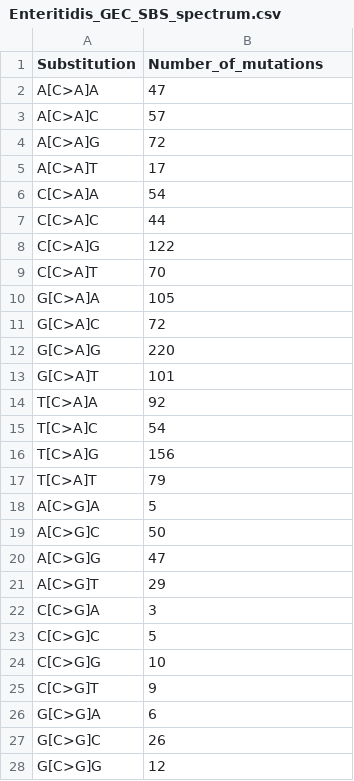
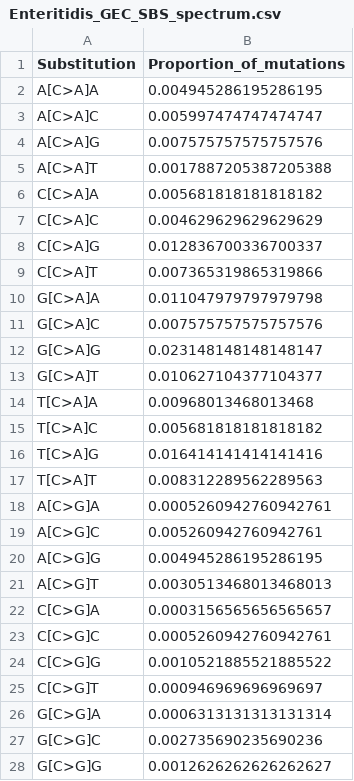
Before and after one commit to chrisruis/Mutational_spectra_data, a CSV file: data/salmonella_spectra/Enteritidis_GEC/Enteritidis_GEC_SBS_spectrum.csv, drawn as a sheet; only a part is shown; the diff covers the shown part only.

```diff
--- a/data/salmonella_spectra/Enteritidis_GEC/Enteritidis_GEC_SBS_spectrum.csv
+++ b/data/salmonella_spectra/Enteritidis_GEC/Enteritidis_GEC_SBS_spectrum.csv
@@ -1,28 +1,28 @@
-Substitution,Number_of_mutations
-A[C>A]A,47
-A[C>A]C,57
-A[C>A]G,72
-A[C>A]T,17
-C[C>A]A,54
-C[C>A]C,44
-C[C>A]G,122
-C[C>A]T,70
-G[C>A]A,105
-G[C>A]C,72
-G[C>A]G,220
-G[C>A]T,101
-T[C>A]A,92
-T[C>A]C,54
-T[C>A]G,156
-T[C>A]T,79
-A[C>G]A,5
-A[C>G]C,50
-A[C>G]G,47
-A[C>G]T,29
-C[C>G]A,3
-C[C>G]C,5
-C[C>G]G,10
-C[C>G]T,9
-G[C>G]A,6
-G[C>G]C,26
-G[C>G]G,12
+Substitution,Proportion_of_mutations
+A[C>A]A,0.004945286195286195
+A[C>A]C,0.005997474747474747
+A[C>A]G,0.007575757575757576
+A[C>A]T,0.0017887205387205388
+C[C>A]A,0.005681818181818182
+C[C>A]C,0.004629629629629629
+C[C>A]G,0.012836700336700337
+C[C>A]T,0.007365319865319866
+G[C>A]A,0.011047979797979798
+G[C>A]C,0.007575757575757576
+G[C>A]G,0.023148148148148147
+G[C>A]T,0.010627104377104377
+T[C>A]A,0.00968013468013468
+T[C>A]C,0.005681818181818182
+T[C>A]G,0.016414141414141416
+T[C>A]T,0.008312289562289563
+A[C>G]A,0.0005260942760942761
+A[C>G]C,0.005260942760942761
+A[C>G]G,0.004945286195286195
+A[C>G]T,0.0030513468013468013
+C[C>G]A,0.0003156565656565657
+C[C>G]C,0.0005260942760942761
+C[C>G]G,0.0010521885521885522
+C[C>G]T,0.000946969696969697
+G[C>G]A,0.0006313131313131314
+G[C>G]C,0.002735690235690236
+G[C>G]G,0.0012626262626262627
```
Also changed, not shown: 69 edited cells elsewhere in this file, data/salmonella_spectra/Enteritidis_WA/Enteritidis_WA_SBS_spectrum.csv, data/salmonella_spectra/Typhimurium_ST19_E1/Typhimurium_ST19_E1_SBS_spectrum.csv, 17 other files.
